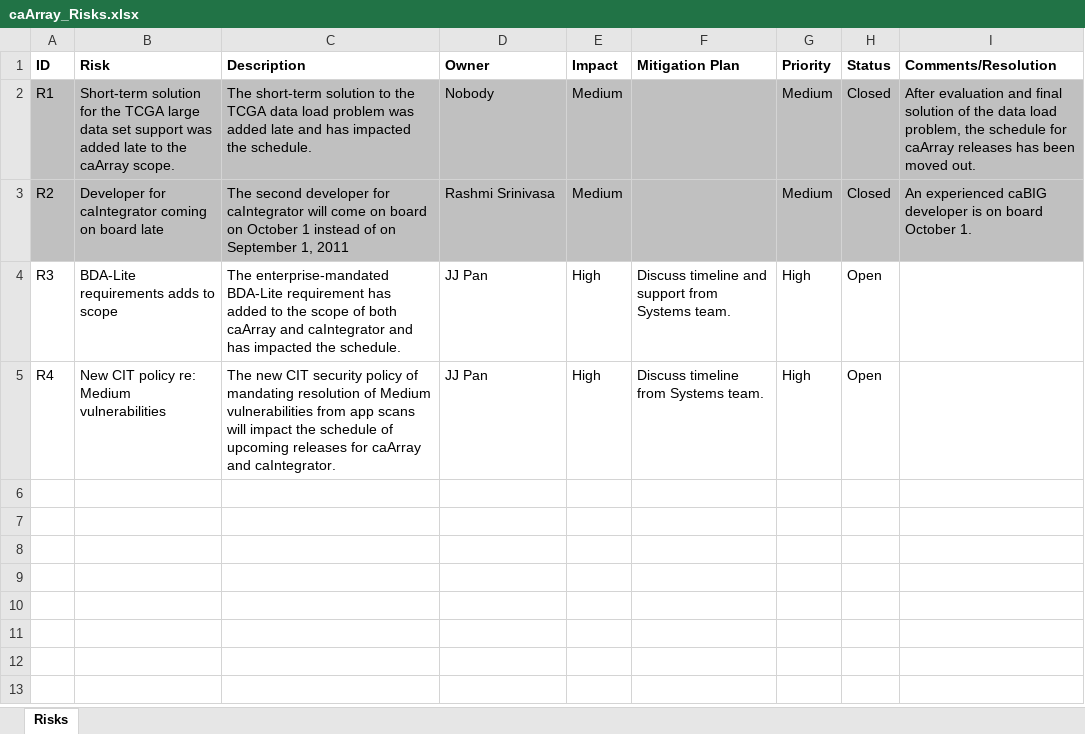
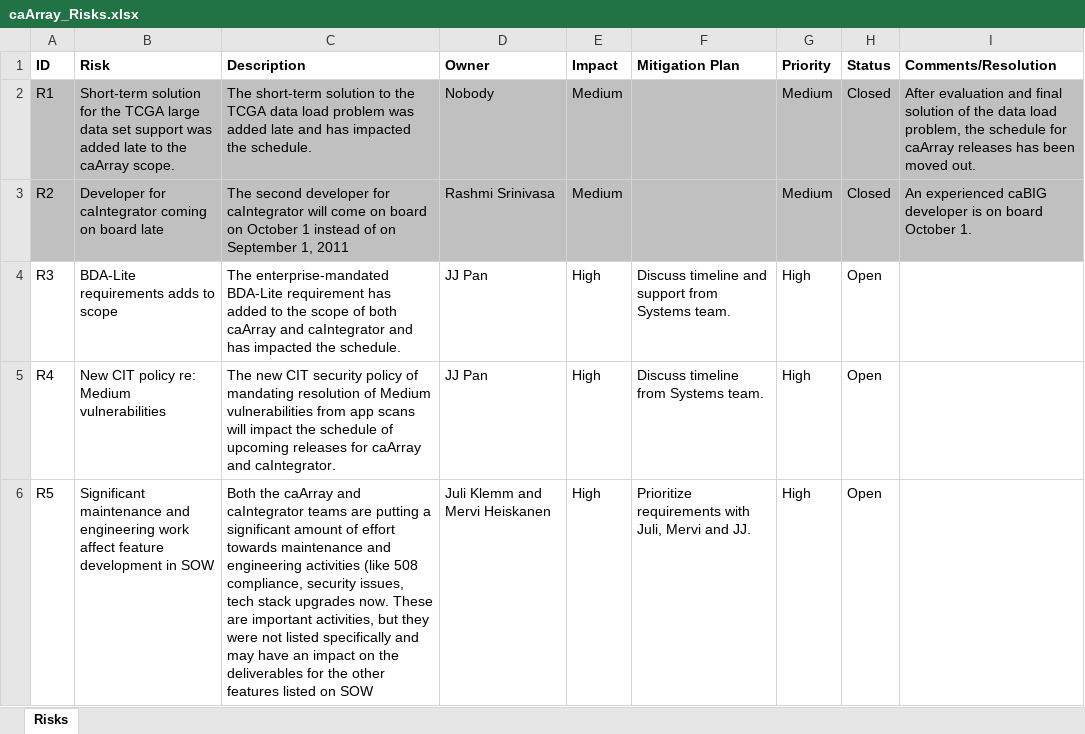
Before and after one commit to NCIP/caarray-docs, an Excel workbook: project_management/caArray_Risks.xlsx, sheet Risks, drawn as a sheet; values as stored, in another font and other column widths than the file's, no borders; the diff names each change by its address in the sheet, - before the commit and + after, or states it on an @@ line.

Commit message:
Added maintenance risk.

```diff
--- a/project_management/caArray_Risks.xlsx (sheet Risks)
+++ b/project_management/caArray_Risks.xlsx (sheet Risks)
+row 6: R5 | Significant maintenance and engineering work affect feature development in SOW | Both the caArray and caIntegrator teams are putting a significant amount of effort towards maintenance and engineering activities (like 508 compliance, security issues, tech stack upgrades now. These are important activities, but they were not listed specifically and may have an impact on the deliverables for the other features listed on SOW | Juli Klemm and Mervi Heiskanen | High | Prioritize requirements with Juli, Mervi and JJ. | High | Open
```
